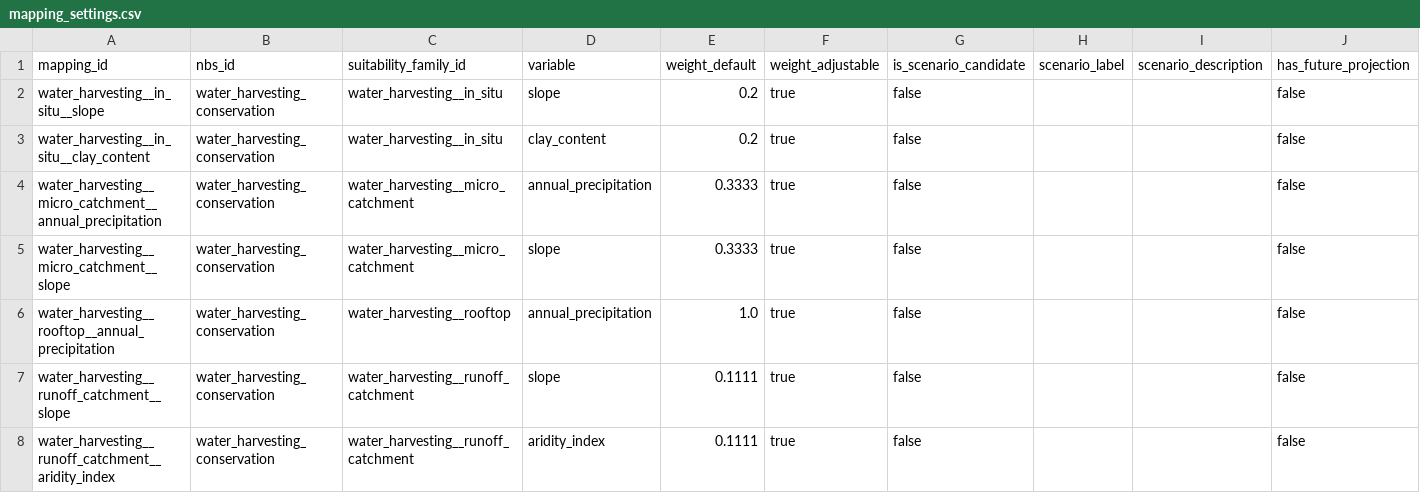
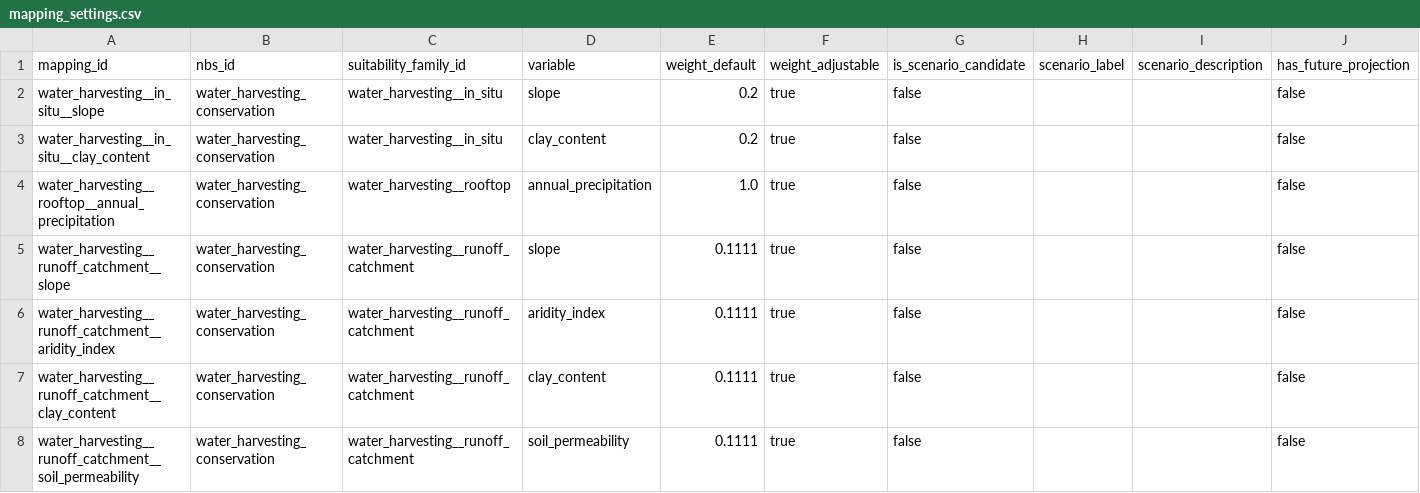
Before and after one commit to CIAT/nbs_ruralscan, a CSV file: schema/recipe_inputs/t4/water_harvesting_conservation/mapping_settings.csv, drawn as a sheet; only a part is shown; the shorter side is filled out with more unchanged rows; rows hold the shown columns only; the diff names each change by its address in the sheet, - before the commit and + after, or states it on an @@ line.

```diff
--- a/schema/recipe_inputs/t4/water_harvesting_conservation/mapping_settings.csv
+++ b/schema/recipe_inputs/t4/water_harvesting_conservation/mapping_settings.csv
-row 4: water_harvesting__micro_catchment__annual_precipitation | water_harvesting_conservation | water_harvesting__micro_catchment | annual_precipitation | 0.3333 | true | false |  |  | false
-row 5: water_harvesting__micro_catchment__slope | water_harvesting_conservation | water_harvesting__micro_catchment | slope | 0.3333 | true | false |  |  | false
```
Also changed, not shown: pipeline/metrics/review_log.csv, pipeline/review_priorities.csv, 10 other files.
